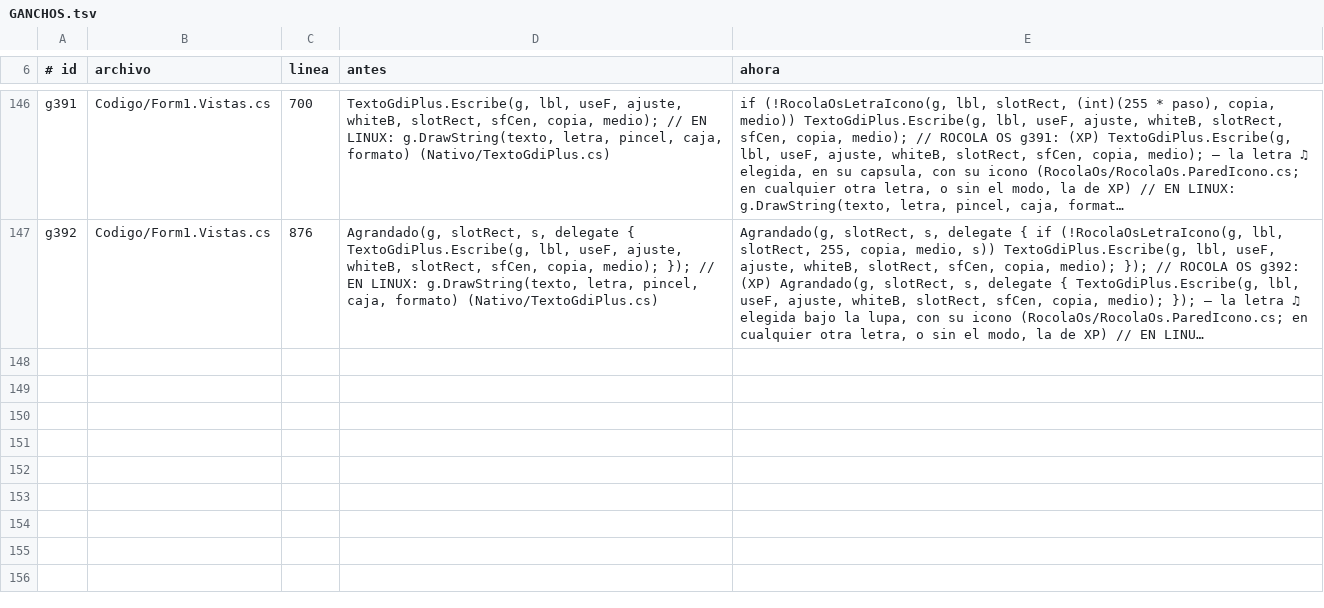
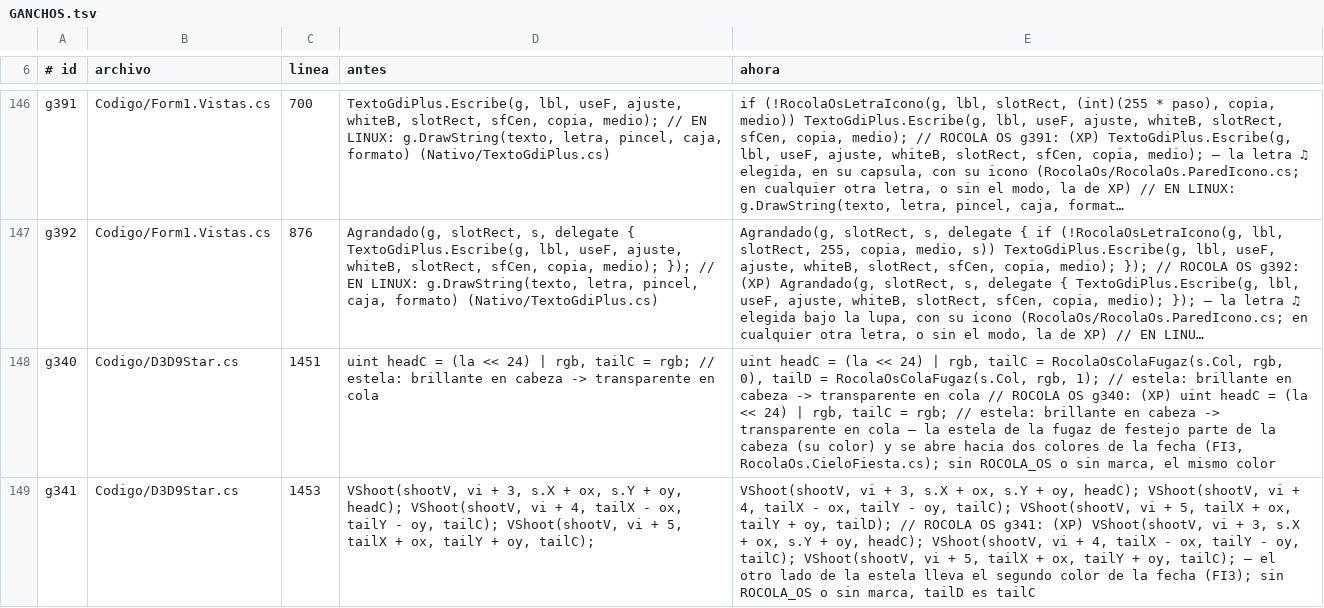
Before and after one commit to Chomp-wq/Rocola, a TSV file: sistema/rocola/Xp/RocolaOs/GANCHOS.tsv, drawn as a sheet; only a part is shown, gaps mark what is left out; long unchanged cells end in …; the diff names each change by its address in the sheet, - before the commit and + after, or states it on an @@ line.

```diff
--- a/sistema/rocola/Xp/RocolaOs/GANCHOS.tsv
+++ b/sistema/rocola/Xp/RocolaOs/GANCHOS.tsv
+row 148: g340 | Codigo/D3D9Star.cs | 1451 | uint headC = (la << 24) | rgb, tailC = rgb; // estela: brillante en cabeza -> transparente en cola | uint headC = (la << 24) | rgb, tailC = RocolaOsColaFugaz(s.Col, rgb, 0), tailD = RocolaOsColaFugaz(s.Col, rgb, 1); // estela: brillante en cabeza -> transparente en cola // ROCOLA OS g340: (XP) uint headC = (la << 24) | rgb, tailC = rgb; // estela: brillante en cabeza -> transparente en cola — la estela de la fugaz de festejo parte de la cabeza (su color) y se abre hacia dos colores de la fecha (FI3, RocolaOs.CieloFiesta.cs); sin ROCOLA_OS o sin marca, el mismo color
+row 149: g341 | Codigo/D3D9Star.cs | 1453 | VShoot(shootV, vi + 3, s.X + ox, s.Y + oy, headC); VShoot(shootV, vi + 4, tailX - ox, tailY - oy, tailC); VShoot(shootV, vi + 5, tailX + ox, tailY + oy, tailC); | VShoot(shootV, vi + 3, s.X + ox, s.Y + oy, headC); VShoot(shootV, vi + 4, tailX - ox, tailY - oy, tailC); VShoot(shootV, vi + 5, tailX + ox, tailY + oy, tailD); // ROCOLA OS g341: (XP) VShoot(shootV, vi + 3, s.X + ox, s.Y + oy, headC); VShoot(shootV, vi + 4, tailX - ox, tailY - oy, tailC); VShoot(shootV, vi + 5, tailX + ox, tailY + oy, tailC); — el otro lado de la estela lleva el segundo color de la fecha (FI3); sin ROCOLA_OS o sin marca, tailD es tailC
```
Also changed, not shown: 9 other files.
